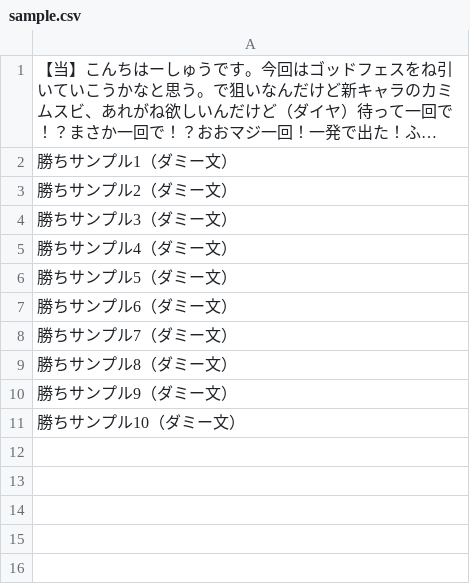
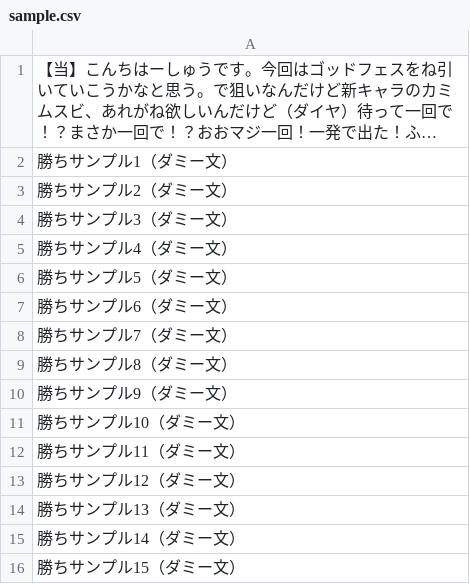
Before and after one commit to owante/yarasedouga_bot, a CSV file: csv/won/sample.csv, drawn as a sheet; long unchanged cells end in …; the diff names each change by its address in the sheet, - before the commit and + after, or states it on an @@ line.

```diff
--- a/csv/won/sample.csv
+++ b/csv/won/sample.csv
+row 12: 勝ちサンプル11（ダミー文）
+row 13: 勝ちサンプル12（ダミー文）
+row 14: 勝ちサンプル13（ダミー文）
+row 15: 勝ちサンプル14（ダミー文）
+row 16: 勝ちサンプル15（ダミー文）
```
Also changed, not shown: csv/lost/sample.csv.
